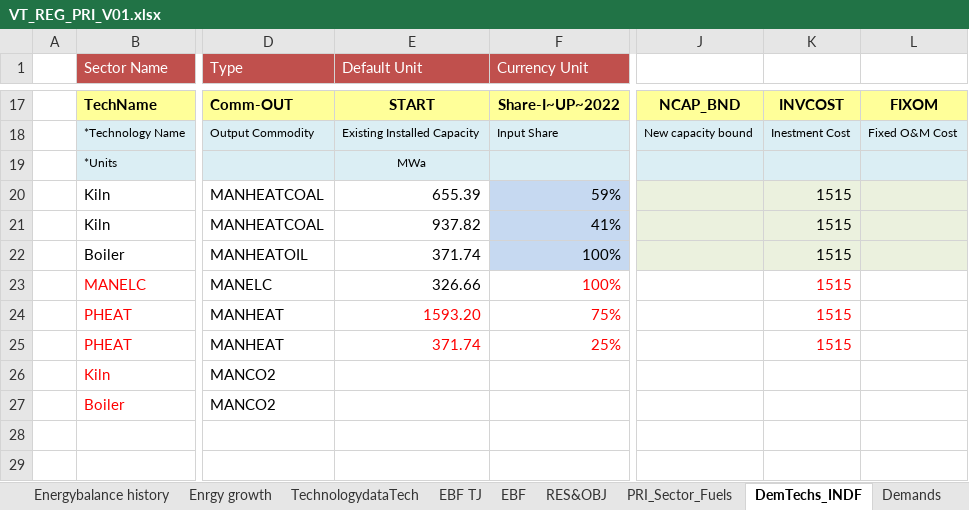
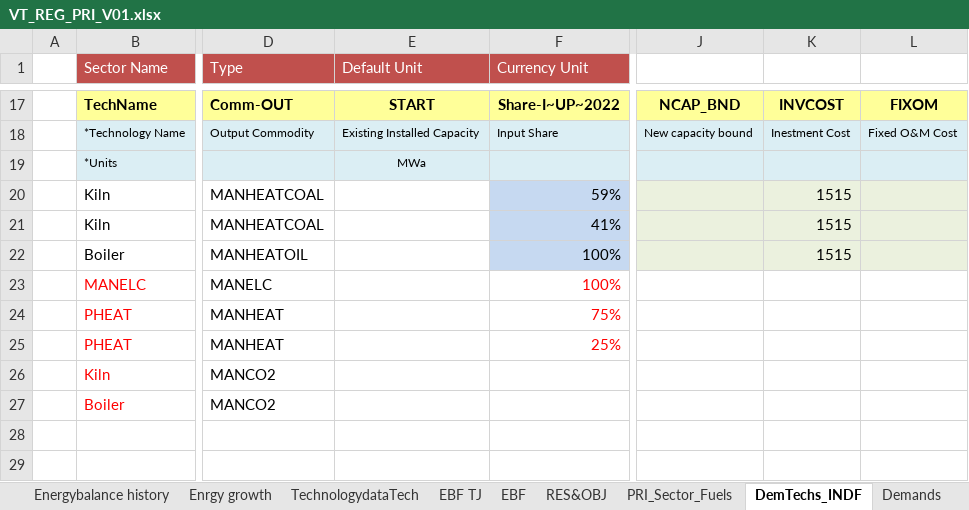
Before and after one commit to Tamenew/INDIND, an Excel workbook: VT_REG_PRI_V01.xlsx, sheet DemTechs_INDF, drawn as a sheet; only a part is shown, gaps mark what is left out; values as stored, in another font and other column widths than the file's, no borders; charts and pictures not drawn; the diff names each change by its address in the sheet, - before the commit and + after, or states it on an @@ line.

Commit message:
Update VT_REG_PRI_V01.xlsx

```diff
--- a/VT_REG_PRI_V01.xlsx (sheet DemTechs_INDF)
+++ b/VT_REG_PRI_V01.xlsx (sheet DemTechs_INDF)
-E20 (Default Unit): 655.39
+E20 (Default Unit): (empty)
-E21 (Default Unit): 937.82
+E21 (Default Unit): (empty)
-E22 (Default Unit): 371.74
+E22 (Default Unit): (empty)
-E23 (Default Unit): 326.66
+E23 (Default Unit): (empty)
-K23:K25: 1515
+K23:K25: (empty)
-E24 (Default Unit): 1593.20
+E24 (Default Unit): (empty)
-E25 (Default Unit): 371.74
+E25 (Default Unit): (empty)
```
